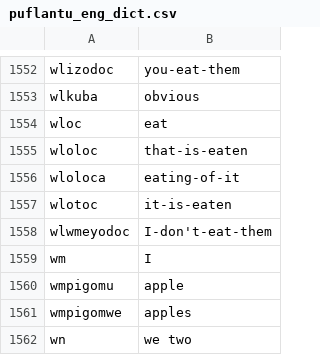
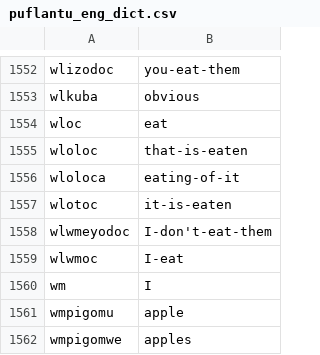
Before and after one commit to 7max18/Puflantu-Web, a CSV file: puflantu_eng_dict.csv, drawn as a sheet; only a part is shown, gaps mark what is left out; the shorter side is filled out with more unchanged rows.

Commit message:
Fixed dict

```diff
--- a/puflantu_eng_dict.csv
+++ b/puflantu_eng_dict.csv
@@ -1558,2 +1558,3 @@ wlotoc,it-is-eaten
 wlwmeyodoc,I-don't-eat-them
+wlwmoc,I-eat
 wm,I
```
